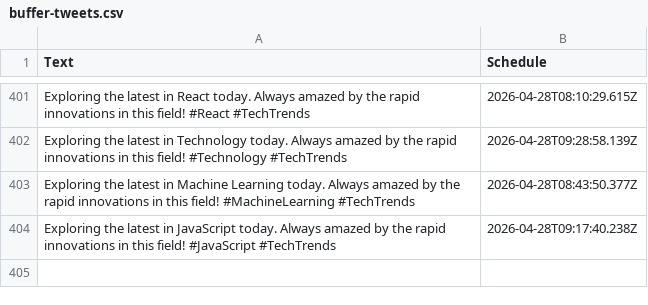
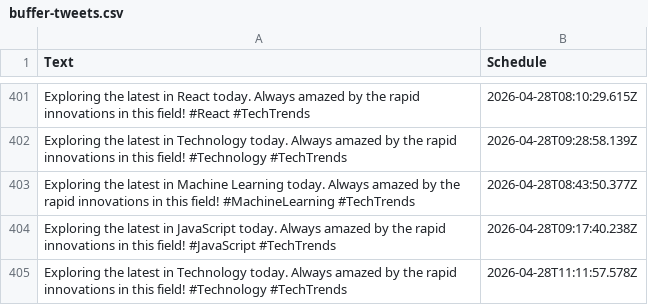
Before and after one commit to MrUnknown58/X-Automation, a CSV file: buffer-tweets.csv, drawn as a sheet; only a part is shown, gaps mark what is left out; the diff names each change by its address in the sheet, - before the commit and + after, or states it on an @@ line.

```diff
--- a/buffer-tweets.csv
+++ b/buffer-tweets.csv
+row 405: Exploring the latest in Technology today. Always amazed by the rapid innovations in this field! #Technology #TechTrends | 2026-04-28T11:11:57.578Z
```
Also changed, not shown: 1 other file.
